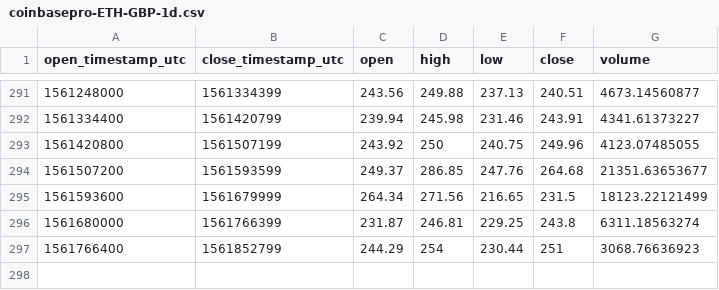
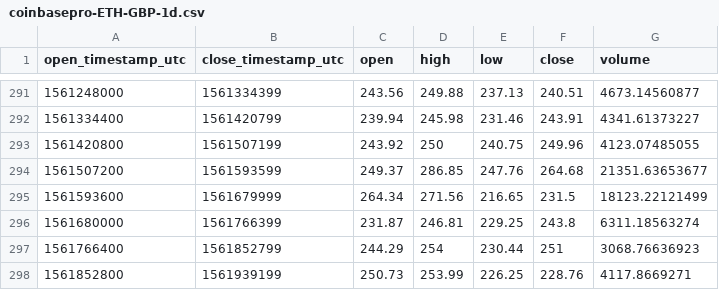
Before and after one commit to cryptobigbro/coinbasepro-ETH-GBP, a CSV file: coinbasepro-ETH-GBP-1d.csv, drawn as a sheet; only a part is shown, gaps mark what is left out; the diff names each change by its address in the sheet, - before the commit and + after, or states it on an @@ line.

```diff
--- a/coinbasepro-ETH-GBP-1d.csv
+++ b/coinbasepro-ETH-GBP-1d.csv
+row 298: 1561852800 | 1561939199 | 250.73 | 253.99 | 226.25 | 228.76 | 4117.8669271
```
Also changed, not shown: coinbasepro-ETH-GBP-1h.csv, 1 other file.
